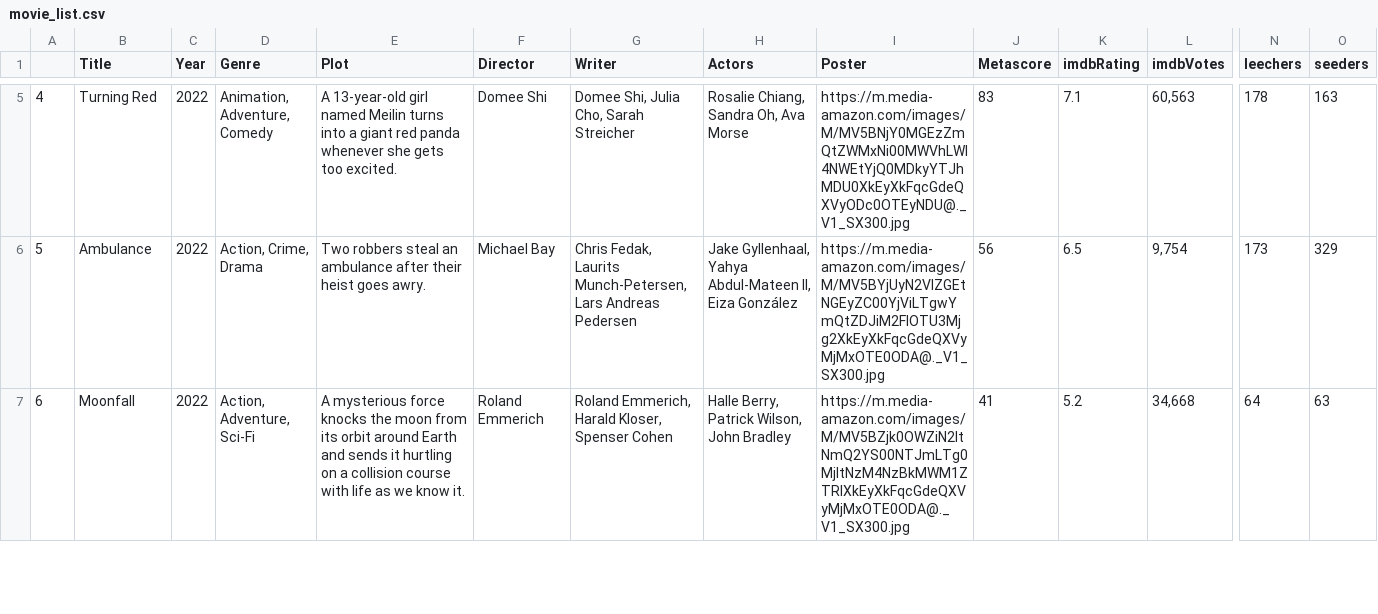
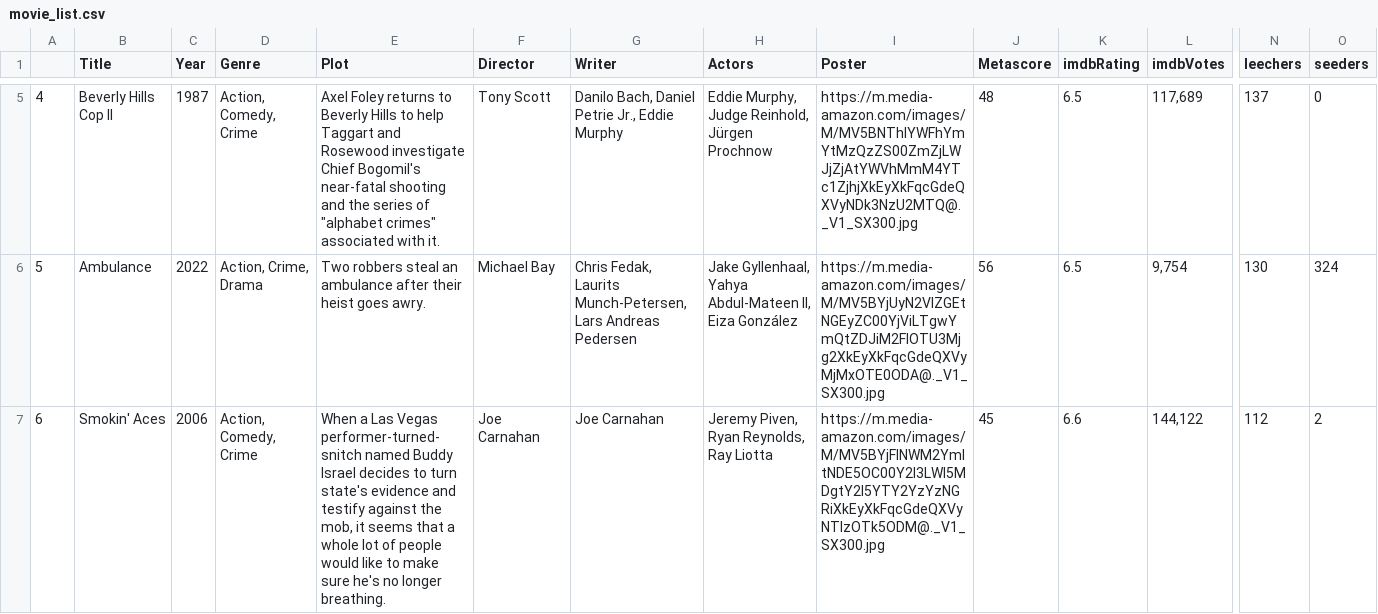
Before and after one commit to ErezWeiss1/Trending_Movies, a CSV file: data/movie_list.csv, drawn as a sheet; only a part is shown, gaps mark what is left out; the diff covers the shown part only; the diff names each change by its address in the sheet, - before the commit and + after, or states it on an @@ line.

```diff
--- a/data/movie_list.csv
+++ b/data/movie_list.csv
-B5 (Title): Turning Red
+B5 (Title): Beverly Hills Cop II
-C5 (Year): 2022
+C5 (Year): 1987
-D5 (Genre): Animation, Adventure, Comedy
+D5 (Genre): Action, Comedy, Crime
-E5 (Plot): A 13-year-old girl named Meilin turns into a giant red panda whenever she gets too excited.
+E5 (Plot): Axel Foley returns to Beverly Hills to help Taggart and Rosewood investigate Chief Bogomil's near-fatal shooting and the series of "alphabet crimes" associated with it.
-F5 (Director): Domee Shi
+F5 (Director): Tony Scott
-G5 (Writer): Domee Shi, Julia Cho, Sarah Streicher
+G5 (Writer): Danilo Bach, Daniel Petrie Jr., Eddie Murphy
-H5 (Actors): Rosalie Chiang, Sandra Oh, Ava Morse
+H5 (Actors): Eddie Murphy, Judge Reinhold, Jürgen Prochnow
-I5 (Poster): https://m.media-amazon.com/images/M/MV5BNjY0MGEzZmQtZWMxNi00MWVhLWI4NWEtYjQ0MDkyYTJhMDU0XkEyXkFqcGdeQXVyODc0OTEyNDU@._V1_SX300.jpg
+I5 (Poster): https://m.media-amazon.com/images/M/MV5BNThlYWFhYmYtMzQzZS00ZmZjLWJjZjAtYWVhMmM4YTc1ZjhjXkEyXkFqcGdeQXVyNDk3NzU2MTQ@._V1_SX300.jpg
-J5 (Metascore): 83
+J5 (Metascore): 48
-K5 (imdbRating): 7.1
+K5 (imdbRating): 6.5
-L5 (imdbVotes): 60,563
+L5 (imdbVotes): 117,689
-N5 (leechers): 178
+N5 (leechers): 137
-O5 (seeders): 163
+O5 (seeders): 0
-N6 (leechers): 173
+N6 (leechers): 130
-O6 (seeders): 329
+O6 (seeders): 324
-B7 (Title): Moonfall
+B7 (Title): Smokin' Aces
-C7 (Year): 2022
+C7 (Year): 2006
-D7 (Genre): Action, Adventure, Sci-Fi
+D7 (Genre): Action, Comedy, Crime
-E7 (Plot): A mysterious force knocks the moon from its orbit around Earth and sends it hurtling on a collision course with life as we know it.
+E7 (Plot): When a Las Vegas performer-turned-snitch named Buddy Israel decides to turn state's evidence and testify against the mob, it seems that a whole lot of people would like to make sure he's no longer breathing.
-F7 (Director): Roland Emmerich
+F7 (Director): Joe Carnahan
-G7 (Writer): Roland Emmerich, Harald Kloser, Spenser Cohen
+G7 (Writer): Joe Carnahan
-H7 (Actors): Halle Berry, Patrick Wilson, John Bradley
+H7 (Actors): Jeremy Piven, Ryan Reynolds, Ray Liotta
-I7 (Poster): https://m.media-amazon.com/images/M/MV5BZjk0OWZiN2ItNmQ2YS00NTJmLTg0MjItNzM4NzBkMWM1ZTRlXkEyXkFqcGdeQXVyMjMxOTE0ODA@._V1_SX300.jpg
+I7 (Poster): https://m.media-amazon.com/images/M/MV5BYjFlNWM2YmItNDE5OC00Y2I3LWI5MDgtY2I5YTY2YzYzNGRiXkEyXkFqcGdeQXVyNTIzOTk5ODM@._V1_SX300.jpg
-J7 (Metascore): 41
+J7 (Metascore): 45
-K7 (imdbRating): 5.2
+K7 (imdbRating): 6.6
-L7 (imdbVotes): 34,668
+L7 (imdbVotes): 144,122
-N7 (leechers): 64
+N7 (leechers): 112
-O7 (seeders): 63
+O7 (seeders): 2
```
Also changed, not shown: 86 edited cells elsewhere in this file, 1 other file.
